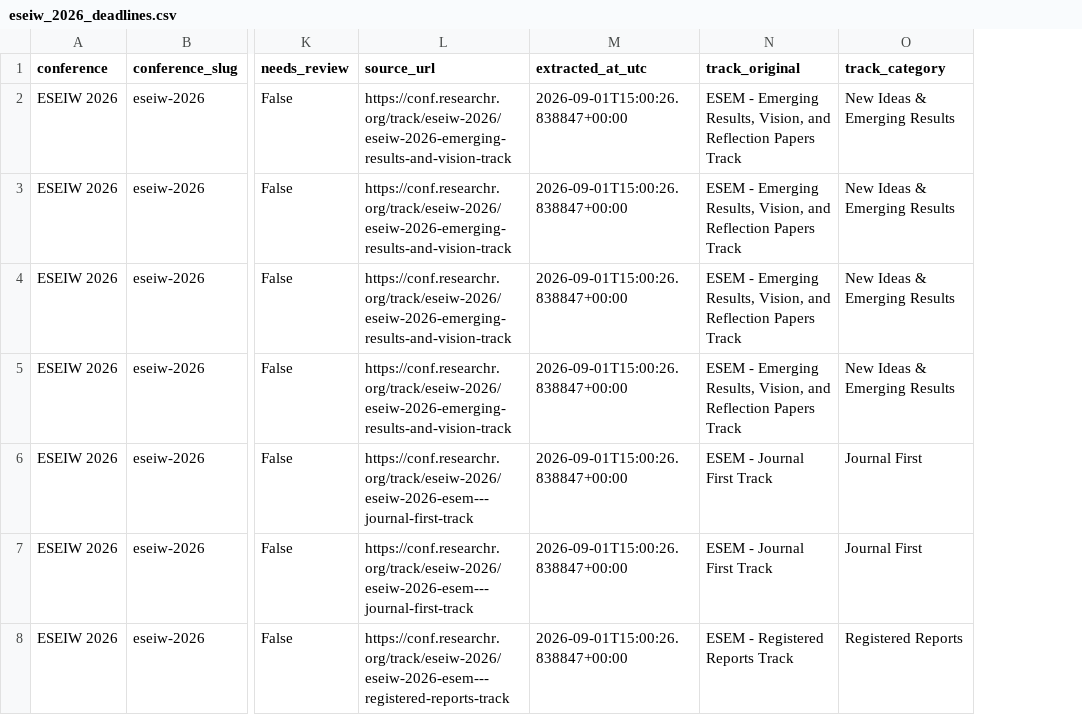
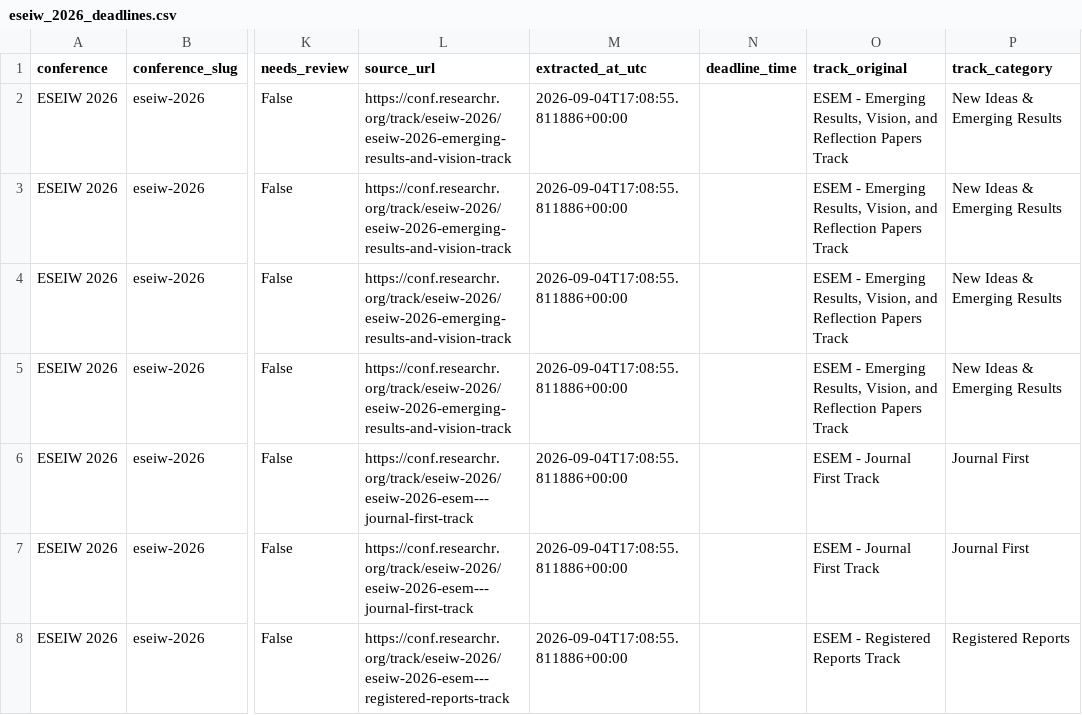
Before and after one commit to ElmiraOn/SE_research_calendar, a CSV file: data/eseiw_2026_deadlines.csv, drawn as a sheet; only a part is shown, gaps mark what is left out; the diff covers the shown part only; the diff names each change by its address in the sheet, - before the commit and + after, or states it on an @@ line.

Commit message:
updated conference data

```diff
--- a/data/eseiw_2026_deadlines.csv
+++ b/data/eseiw_2026_deadlines.csv
+column N (deadline_time), empty
-M2:M8 (extracted_at_utc): 2026-09-01T15:00:26.838847+00:00
+M2:M8 (extracted_at_utc): 2026-09-04T17:08:55.811886+00:00
```
Also changed, not shown: 11 added rows and 17 edited cells elsewhere in this file, data/fse_2027_deadlines.csv, data/icse_2027_deadlines.csv, 8 other files.
